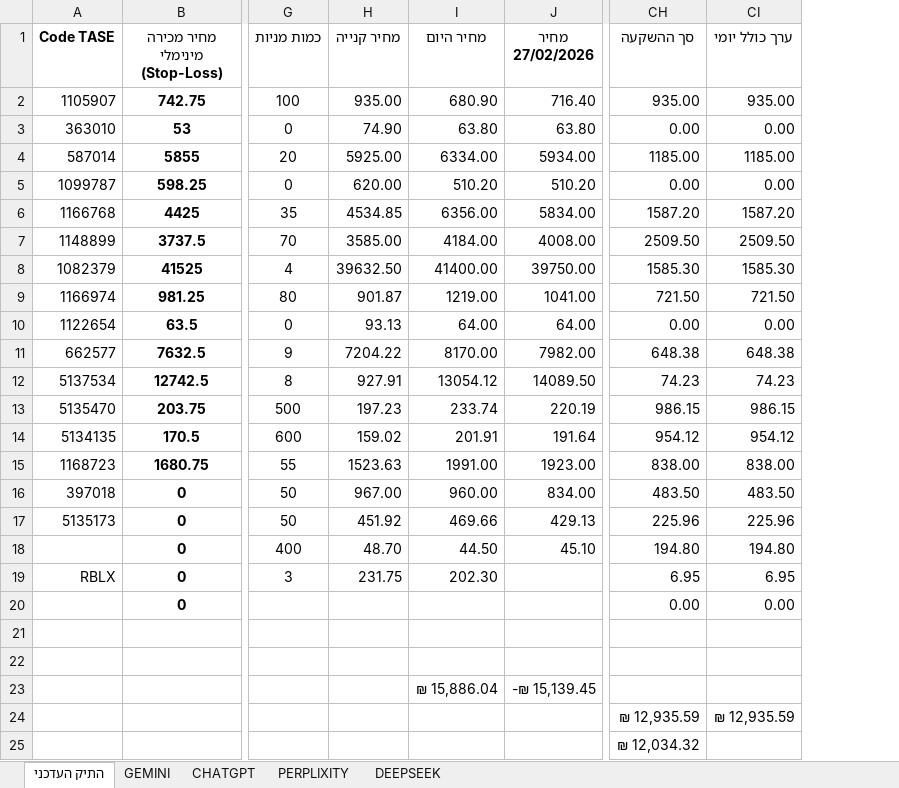
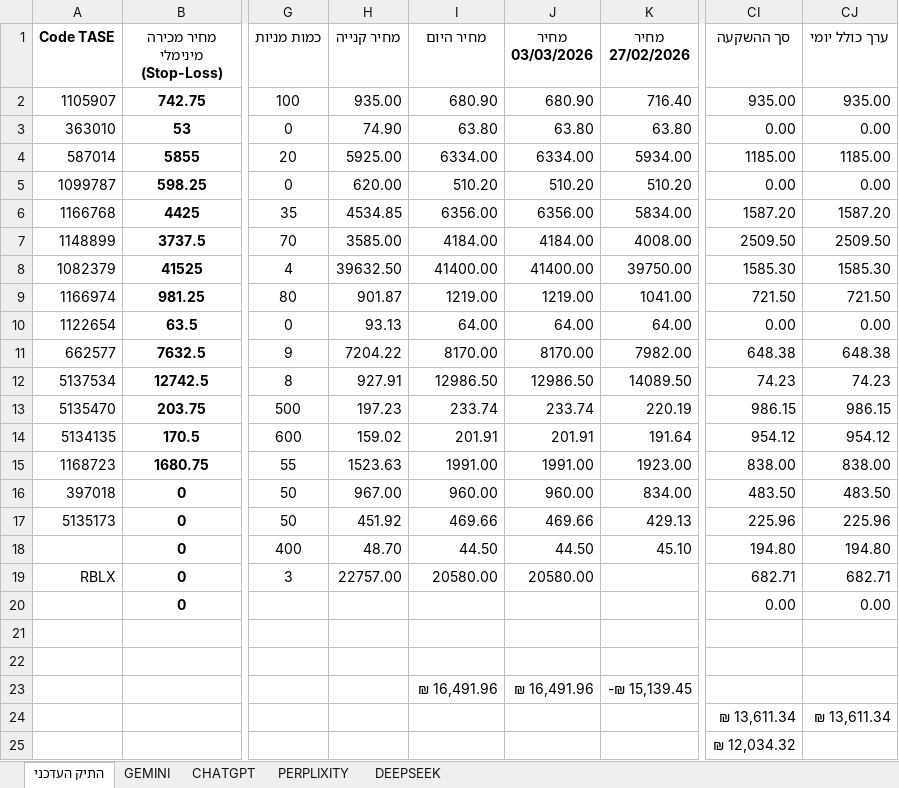
Before and after one commit to pilou73/BURSA, an Excel workbook: תיק_השקעה.xlsx, sheet התיק העדכני, drawn as a sheet; only a part is shown, gaps mark what is left out; values as stored, in another font and other column widths than the file's, no borders; conditional formats not drawn; addresses are those after the commit; the diff names each change by its address in the sheet, - before the commit and + after, or states it on an @@ line.

```diff
--- a/תיק_השקעה.xlsx (sheet התיק העדכני)
+++ b/תיק_השקעה.xlsx (sheet התיק העדכני)
+column J (מחיר 03/03/2026), rows 2-23: 680.90 | 63.80 | 6334.00 | 510.20 | 6356.00 | 4184.00 | 41400.00 | 1219.00 | 64.00 | 8170.00 | 12986.50 | 233.74 | 201.91 | 1991.00 | 960.00 | 469.66 | 44.50 | 20580.00 |  |  |  | ₪ 16,491.96
-I12 (מחיר היום): 13054.12
+I12 (מחיר היום): 12986.50
-H19 (מחיר קנייה): 231.75
+H19 (מחיר קנייה): 22757.00
-I19 (מחיר היום): 202.30
+I19 (מחיר היום): 20580.00
-CI19 (סך ההשקעה): 6.95
+CI19 (סך ההשקעה): 682.71
-CJ19 (ערך כולל יומי): 6.95
+CJ19 (ערך כולל יומי): 682.71
-I23 (מחיר היום): ₪ 15,886.04
+I23 (מחיר היום): ₪ 16,491.96
-CI24 (סך ההשקעה): ₪ 12,935.59
+CI24 (סך ההשקעה): ₪ 13,611.34
-CJ24 (ערך כולל יומי): ₪ 12,935.59
+CJ24 (ערך כולל יומי): ₪ 13,611.34
```
Also changed, not shown: sheet PERPLIXITY, sheet CHATGPT, sheet DEEPSEEK, sheet GEMINI, formulas that keep their value, 4 other files.
